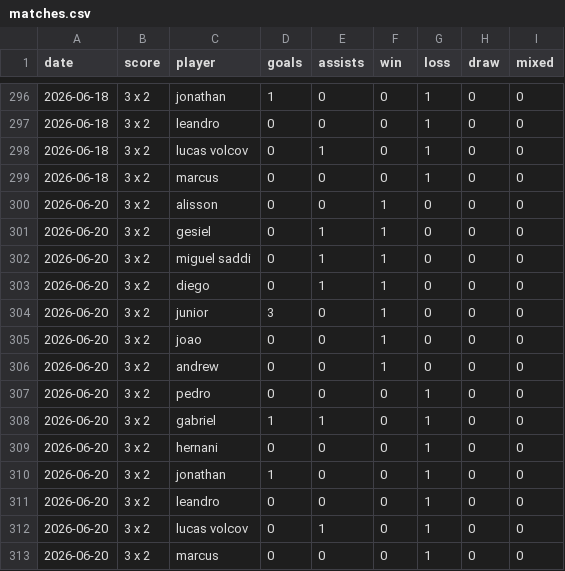
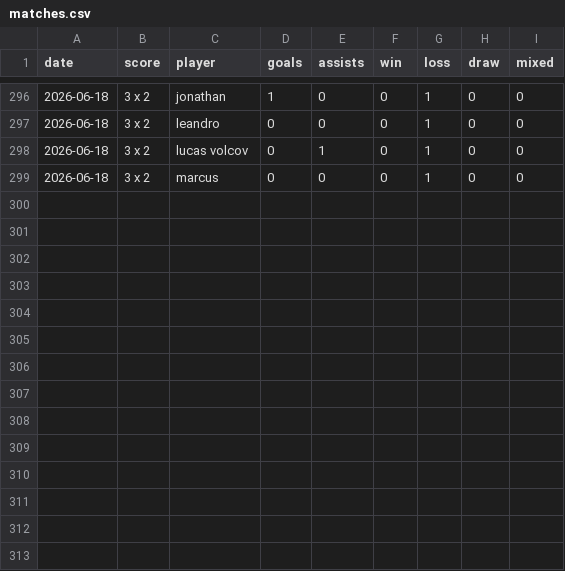
Before and after one commit to lvolcov/pelada-mcr-stats, a CSV file: data/matches.csv, drawn as a sheet; only a part is shown, gaps mark what is left out.

Commit message:
Revert "Add match 2026-06-20 (3 x 2)"
This reverts commit b0f2c3f2f42349986629651bca06733e9314bee0.

```diff
--- a/data/matches.csv
+++ b/data/matches.csv
@@ -299,15 +299 @@ date,score,player,goals,assists,win,loss,draw,mixed
 2026-06-18,3 x 2,marcus,0,0,0,1,0,0
-2026-06-20,3 x 2,alisson,0,0,1,0,0,0
-2026-06-20,3 x 2,gesiel,0,1,1,0,0,0
-2026-06-20,3 x 2,miguel saddi,0,1,1,0,0,0
-2026-06-20,3 x 2,diego,0,1,1,0,0,0
-2026-06-20,3 x 2,junior,3,0,1,0,0,0
-2026-06-20,3 x 2,joao,0,0,1,0,0,0
-2026-06-20,3 x 2,andrew,0,0,1,0,0,0
-2026-06-20,3 x 2,pedro,0,0,0,1,0,0
-2026-06-20,3 x 2,gabriel,1,1,0,1,0,0
-2026-06-20,3 x 2,hernani,0,0,0,1,0,0
-2026-06-20,3 x 2,jonathan,1,0,0,1,0,0
-2026-06-20,3 x 2,leandro,0,0,0,1,0,0
-2026-06-20,3 x 2,lucas volcov,0,1,0,1,0,0
-2026-06-20,3 x 2,marcus,0,0,0,1,0,0
```
Also changed, not shown: 1 other file.
